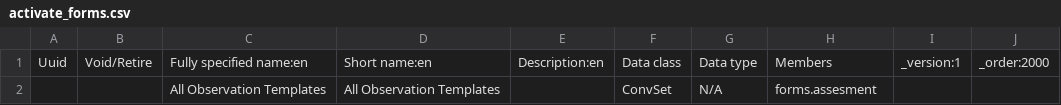
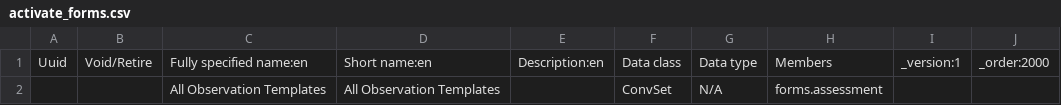
Before and after one commit to Belal-Noory/kunduz-wcc-bahmni-config, a CSV file: openmrs-module-initializer/configuration/concepts/activate_forms.csv, drawn as a sheet.

Commit message:
Fix typo.

```diff
--- a/openmrs-module-initializer/configuration/concepts/activate_forms.csv
+++ b/openmrs-module-initializer/configuration/concepts/activate_forms.csv
@@ -1,2 +1,2 @@
 Uuid,Void/Retire,Fully specified name:en,Short name:en,Description:en,Data class,Data type,Members,_version:1,_order:2000
-,,All Observation Templates,All Observation Templates,,ConvSet,N/A,forms.assesment,,
+,,All Observation Templates,All Observation Templates,,ConvSet,N/A,forms.assessment,,
```
